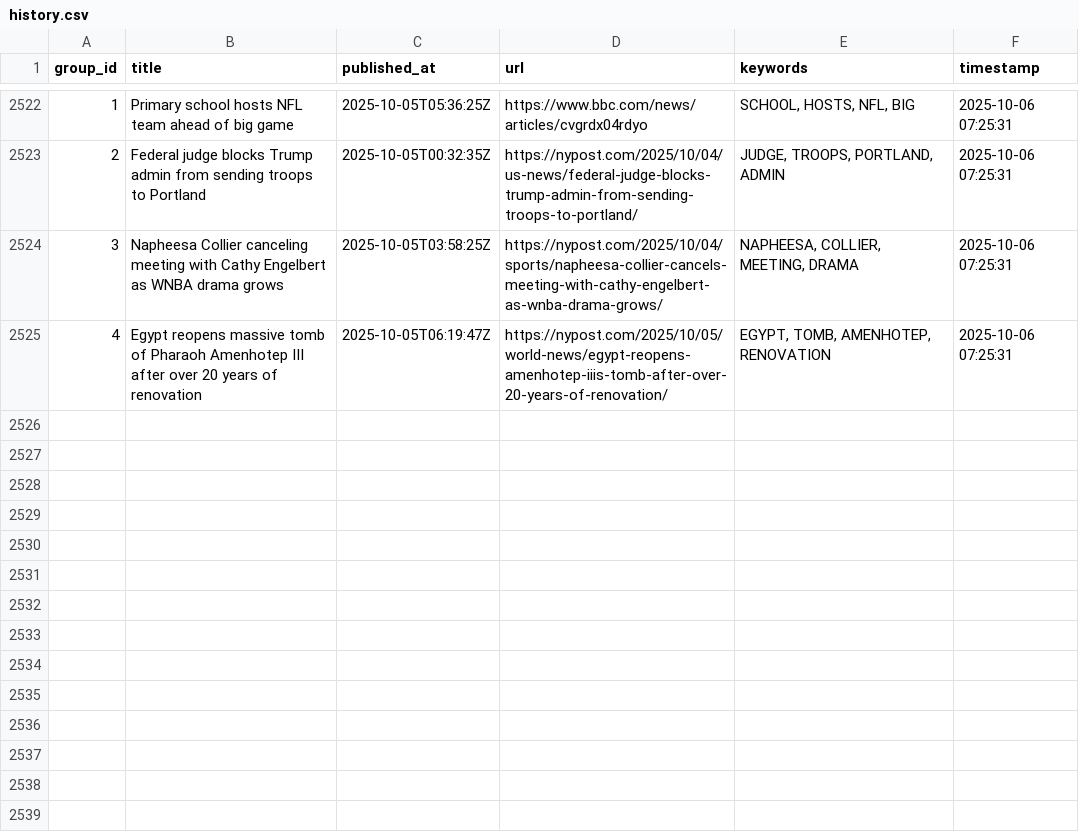
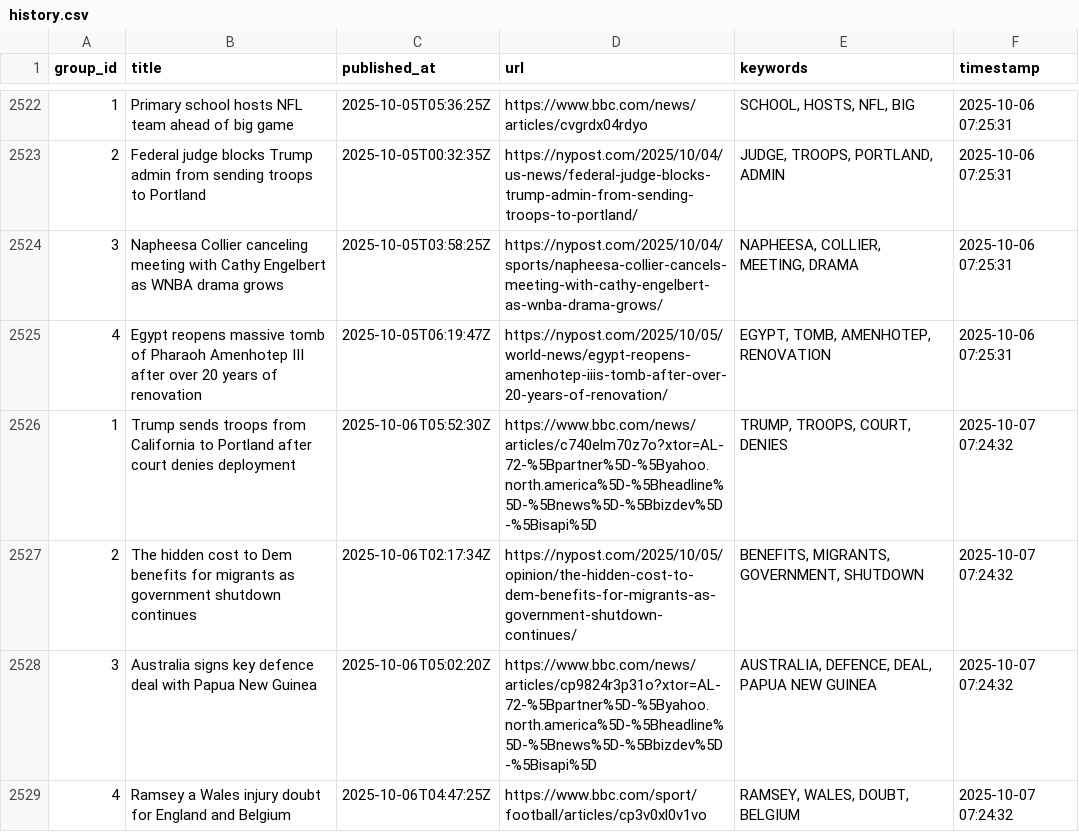
Before and after one commit to lileungws/whatsnews01, a CSV file: history/history.csv, drawn as a sheet; only a part is shown, gaps mark what is left out; the diff names each change by its address in the sheet, - before the commit and + after, or states it on an @@ line.

Commit message:
Update keywords main.csv

```diff
--- a/history/history.csv
+++ b/history/history.csv
+row 2526: 1 | Trump sends troops from California to Portland after court denies deployment | 2025-10-06T05:52:30Z | https://www.bbc.com/news/articles/c740elm70z7o?xtor=AL-72-%5Bpartner%5D-%5Byahoo.north.america%5D-%5Bheadline%5D-%5Bnews%5D-%5Bbizdev%5D-%5Bisapi%5D | TRUMP, TROOPS, COURT, DENIES | 2025-10-07 07:24:32
+row 2527: 2 | The hidden cost to Dem benefits for migrants as government shutdown continues | 2025-10-06T02:17:34Z | https://nypost.com/2025/10/05/opinion/the-hidden-cost-to-dem-benefits-for-migrants-as-government-shutdown-continues/ | BENEFITS, MIGRANTS, GOVERNMENT, SHUTDOWN | 2025-10-07 07:24:32
+row 2528: 3 | Australia signs key defence deal with Papua New Guinea | 2025-10-06T05:02:20Z | https://www.bbc.com/news/articles/cp9824r3p31o?xtor=AL-72-%5Bpartner%5D-%5Byahoo.north.america%5D-%5Bheadline%5D-%5Bnews%5D-%5Bbizdev%5D-%5Bisapi%5D | AUSTRALIA, DEFENCE, DEAL, PAPUA NEW GUINEA | 2025-10-07 07:24:32
+row 2529: 4 | Ramsey a Wales injury doubt for England and Belgium | 2025-10-06T04:47:25Z | https://www.bbc.com/sport/football/articles/cp3v0xl0v1vo | RAMSEY, WALES, DOUBT, BELGIUM | 2025-10-07 07:24:32
```
Also changed, not shown: web/data/main.csv.
